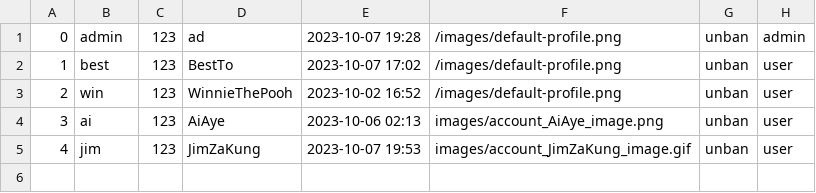
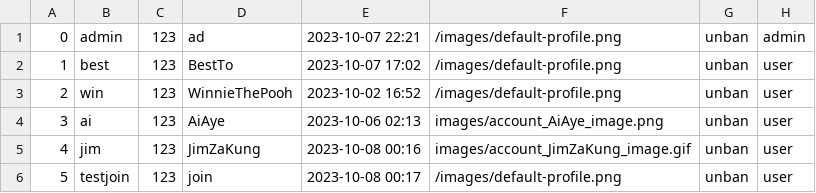
Before and after one commit to UADG/Java-Project, a CSV file: data/user-info.csv, drawn as a sheet.

```diff
--- a/data/user-info.csv
+++ b/data/user-info.csv
@@ -1,2 +1,2 @@
-0,admin,123,ad,2023-10-07 19:28,/images/default-profile.png,unban,admin
+0,admin,123,ad,2023-10-07 22:21,/images/default-profile.png,unban,admin
 1,best,123,BestTo,2023-10-07 17:02,/images/default-profile.png,unban,user
@@ -4,2 +4,3 @@
 3,ai,123,AiAye,2023-10-06 02:13,images/account_AiAye_image.png,unban,user
-4,jim,123,JimZaKung,2023-10-07 19:53,images/account_JimZaKung_image.gif,unban,user
+4,jim,123,JimZaKung,2023-10-08 00:16,images/account_JimZaKung_image.gif,unban,user
+5,testjoin,123,join,2023-10-08 00:17,/images/default-profile.png,unban,user
```
Also changed, not shown: data/event-list.csv, data/team-comment.csv, 43 other files.
